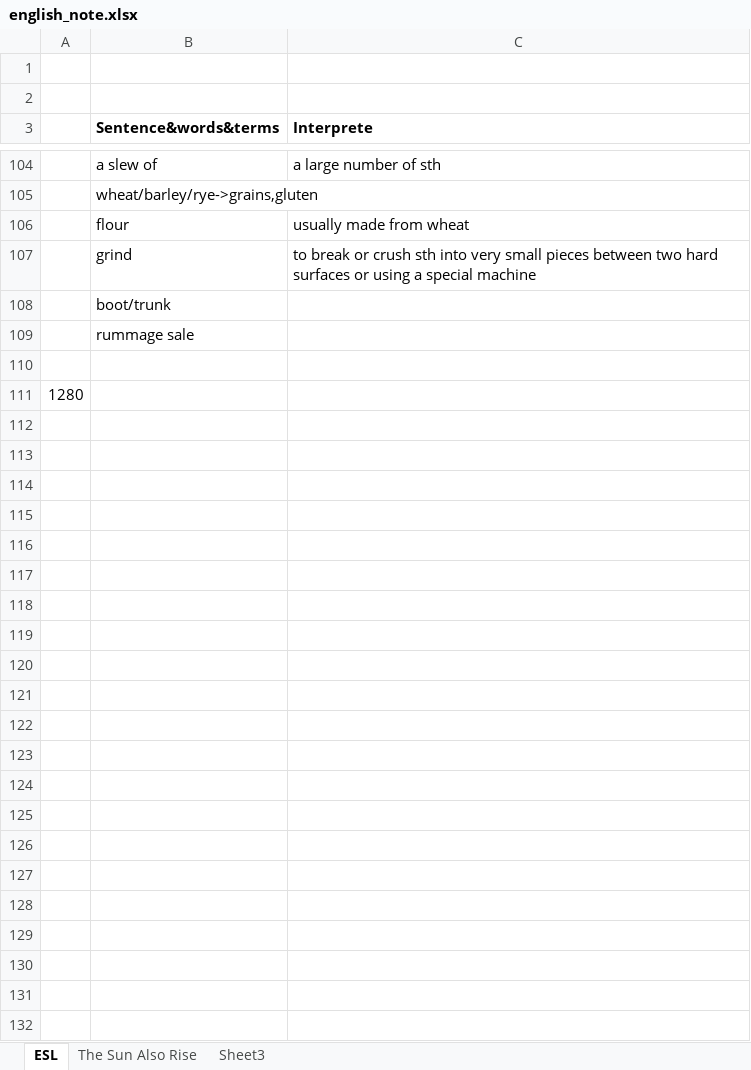
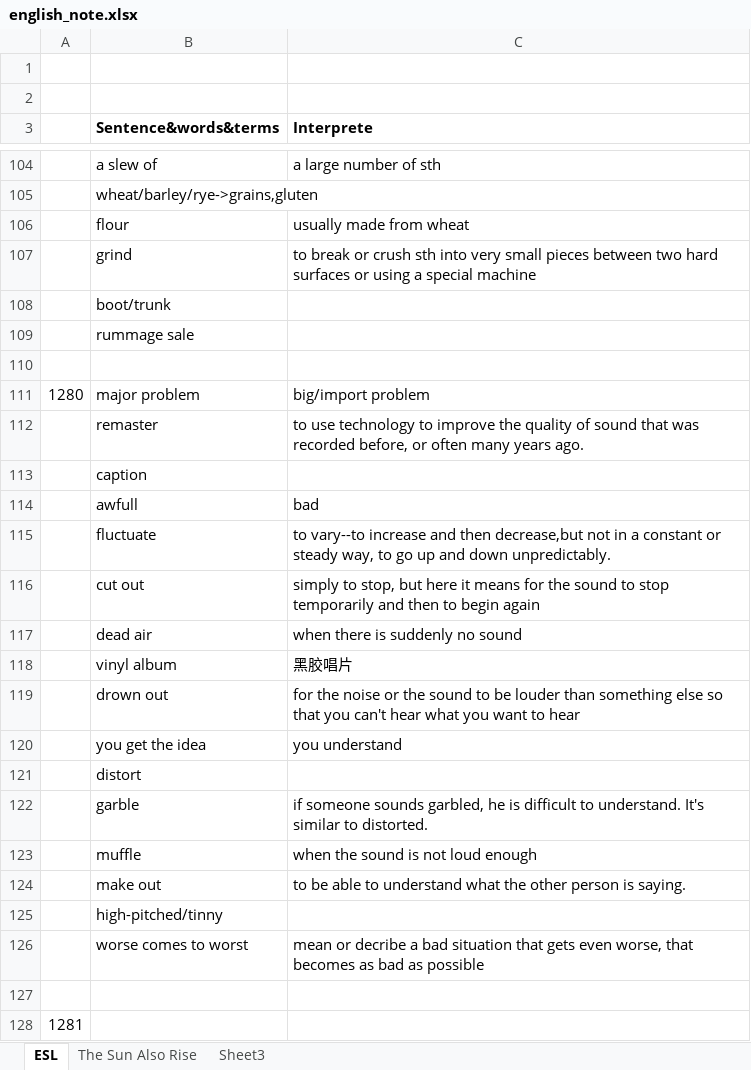
Before and after one commit to tsinghong/learning_note, an Excel workbook: english_note.xlsx, sheet ESL, drawn as a sheet; only a part is shown, gaps mark what is left out; values as stored, in another font and other column widths than the file's, no borders; addresses are those after the commit; the diff names each change by its address in the sheet, - before the commit and + after, or states it on an @@ line.

```diff
--- a/english_note.xlsx (sheet ESL)
+++ b/english_note.xlsx (sheet ESL)
+row 111: 1280 | major problem | big/import problem
+row 112:  | remaster | to use technology to improve the quality of sound that was recorded before, or often many years ago.
+row 113:  | caption
+row 114:  | awfull | bad
+row 115:  | fluctuate | to vary--to increase and then decrease,but not in a constant or steady way, to go up and down unpredictably.
+row 116:  | cut out | simply to stop, but here it means for the sound to stop temporarily and then to begin again
+row 117:  | dead air | when there is suddenly no sound
+row 118:  | vinyl album | 黑胶唱片
+row 119:  | drown out | for the noise or the sound to be louder than something else so that you can't hear what you want to hear
+row 120:  | you get the idea | you understand
+row 121:  | distort
+row 122:  | garble | if someone sounds garbled, he is difficult to understand. It's similar to distorted.
+row 123:  | muffle | when the sound is not loud enough
+row 124:  | make out | to be able to understand what the other person is saying.
+row 125:  | high-pitched/tinny
+row 126:  | worse comes to worst | mean or decribe a bad situation that gets even worse, that becomes as bad as possible
@@ column A renumbered in row 127 @@
+row 128: 1281
```
Also changed, not shown: 2 other files.
